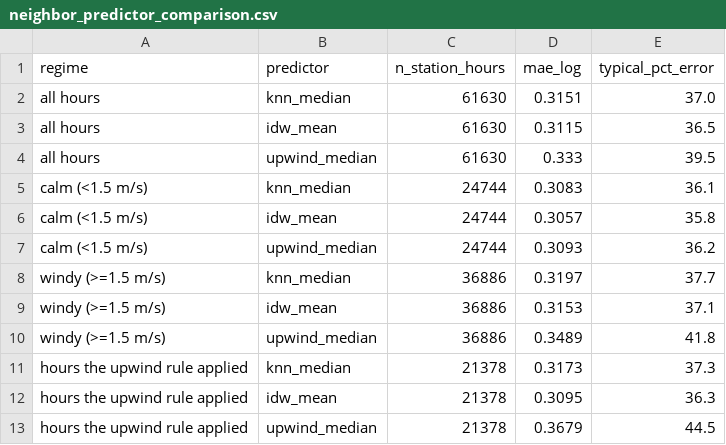
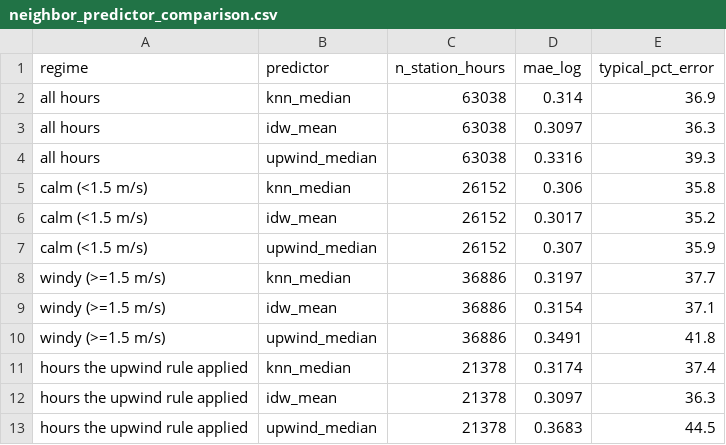
Before and after one commit to HalcyonVector/AQI-Network-Integrity-System, a CSV file: data/processed/neighbor_predictor_comparison.csv, drawn as a sheet.

```diff
--- a/data/processed/neighbor_predictor_comparison.csv
+++ b/data/processed/neighbor_predictor_comparison.csv
@@ -1,13 +1,13 @@
 regime,predictor,n_station_hours,mae_log,typical_pct_error
-all hours,knn_median,61630,0.3151,37.0
-all hours,idw_mean,61630,0.3115,36.5
-all hours,upwind_median,61630,0.333,39.5
-calm (<1.5 m/s),knn_median,24744,0.3083,36.1
-calm (<1.5 m/s),idw_mean,24744,0.3057,35.8
-calm (<1.5 m/s),upwind_median,24744,0.3093,36.2
+all hours,knn_median,63038,0.314,36.9
+all hours,idw_mean,63038,0.3097,36.3
+all hours,upwind_median,63038,0.3316,39.3
+calm (<1.5 m/s),knn_median,26152,0.306,35.8
+calm (<1.5 m/s),idw_mean,26152,0.3017,35.2
+calm (<1.5 m/s),upwind_median,26152,0.307,35.9
 windy (>=1.5 m/s),knn_median,36886,0.3197,37.7
-windy (>=1.5 m/s),idw_mean,36886,0.3153,37.1
-windy (>=1.5 m/s),upwind_median,36886,0.3489,41.8
-hours the upwind rule applied,knn_median,21378,0.3173,37.3
-hours the upwind rule applied,idw_mean,21378,0.3095,36.3
-hours the upwind rule applied,upwind_median,21378,0.3679,44.5
+windy (>=1.5 m/s),idw_mean,36886,0.3154,37.1
+windy (>=1.5 m/s),upwind_median,36886,0.3491,41.8
+hours the upwind rule applied,knn_median,21378,0.3174,37.4
+hours the upwind rule applied,idw_mean,21378,0.3097,36.3
+hours the upwind rule applied,upwind_median,21378,0.3683,44.5
```
Also changed, not shown: data/processed/gapfill_backtest.csv, data/processed/neighbor_station_health.csv, 18 other files.
